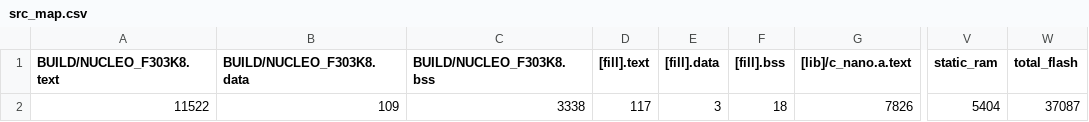
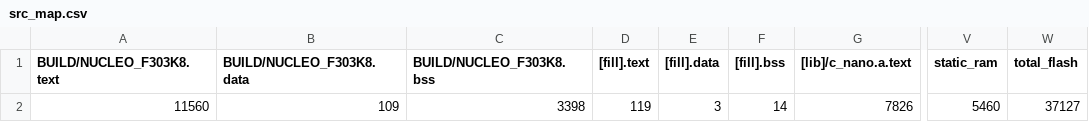
Before and after one commit to martinferianc/EmbeddedSystems-EIE3, a CSV file: Coursework 2/src/BUILD/NUCLEO_F303K8/GCC_ARM/src_map.csv, drawn as a sheet; only a part is shown, gaps mark what is left out; the diff names each change by its address in the sheet, - before the commit and + after, or states it on an @@ line.

```diff
--- a/Coursework 2/src/BUILD/NUCLEO_F303K8/GCC_ARM/src_map.csv
+++ b/Coursework 2/src/BUILD/NUCLEO_F303K8/GCC_ARM/src_map.csv
-A2 (BUILD/NUCLEO_F303K8.text): 11522
+A2 (BUILD/NUCLEO_F303K8.text): 11560
-C2 (BUILD/NUCLEO_F303K8.bss): 3338
+C2 (BUILD/NUCLEO_F303K8.bss): 3398
-D2 ([fill].text): 117
+D2 ([fill].text): 119
-F2 ([fill].bss): 18
+F2 ([fill].bss): 14
-V2 (static_ram): 5404
+V2 (static_ram): 5460
-W2 (total_flash): 37087
+W2 (total_flash): 37127
```
Also changed, not shown: 12 other files.
